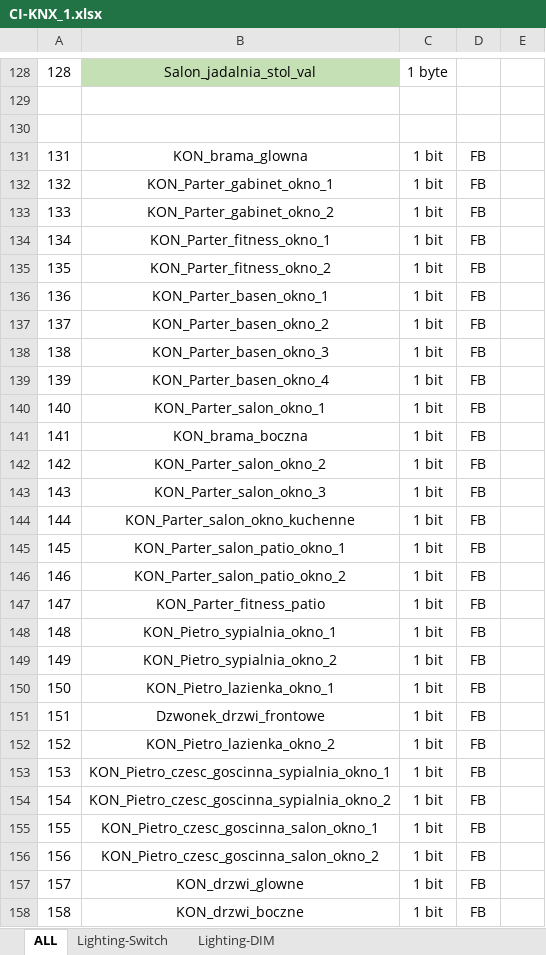
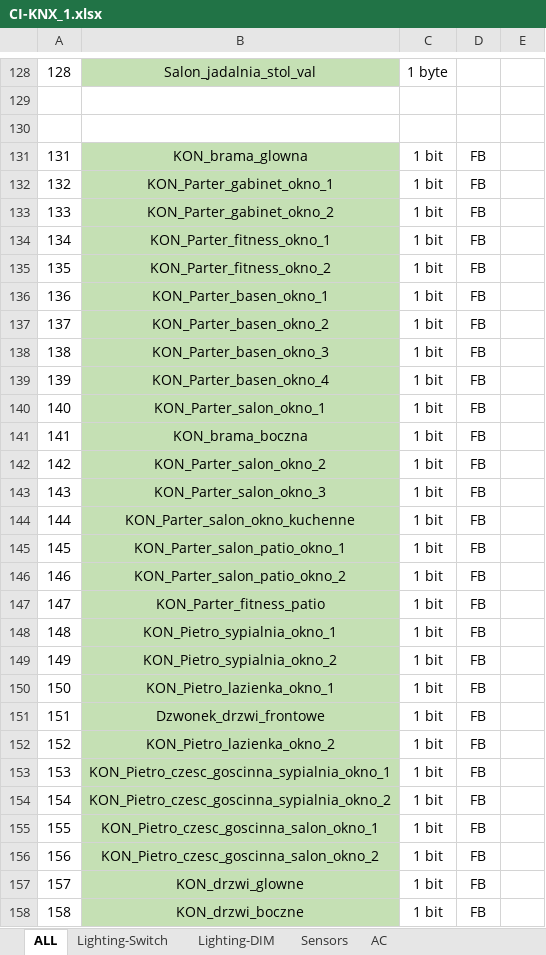
Before and after one commit to RBSystems/Crestron-10, an Excel workbook: Biskupice/dok/CI-KNX/CI-KNX_1.xlsx, sheet ALL, drawn as a sheet; only a part is shown, gaps mark what is left out; values as stored, in another font and other column widths than the file's, no borders; the diff covers the shown part only; the diff names each change by its address in the sheet, - before the commit and + after, or states it on an @@ line.

```diff
--- a/Biskupice/dok/CI-KNX/CI-KNX_1.xlsx (sheet ALL)
+++ b/Biskupice/dok/CI-KNX/CI-KNX_1.xlsx (sheet ALL)
+sheet tab: Sensors
+sheet tab: AC
-B131:B158 fill: none
+B131:B158 fill: #C5E0B4
```
Also changed, not shown: cell formats elsewhere in this sheet, 1 other file.
